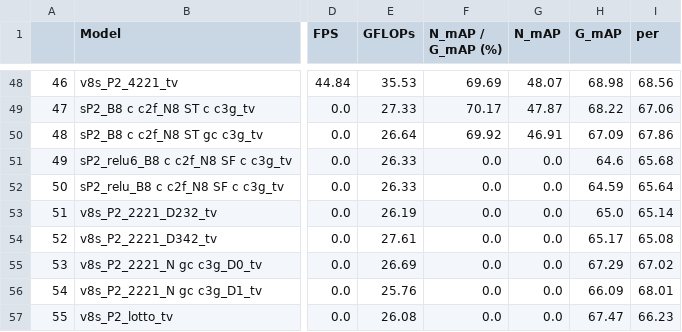
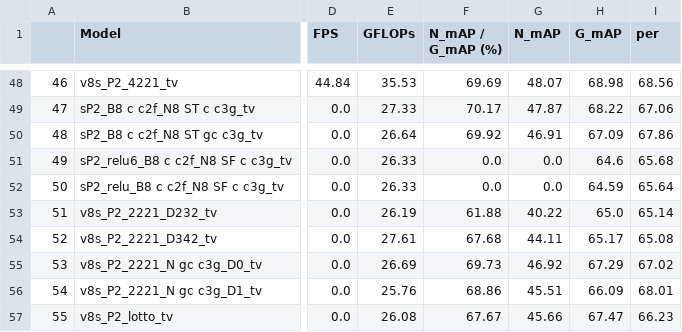
Before and after one commit to Lee-chan-hyeok/Nextchip_Autonomous_Driving_Contest, a CSV file: documents/exp_list.csv, drawn as a sheet; only a part is shown, gaps mark what is left out; the diff names each change by its address in the sheet, - before the commit and + after, or states it on an @@ line.

```diff
--- a/documents/exp_list.csv
+++ b/documents/exp_list.csv
-F53 (N_mAP / G_mAP (%)): 0.0
+F53 (N_mAP / G_mAP (%)): 61.88
-G53 (N_mAP): 0.0
+G53 (N_mAP): 40.22
-F54 (N_mAP / G_mAP (%)): 0.0
+F54 (N_mAP / G_mAP (%)): 67.68
-G54 (N_mAP): 0.0
+G54 (N_mAP): 44.11
-F55 (N_mAP / G_mAP (%)): 0.0
+F55 (N_mAP / G_mAP (%)): 69.73
-G55 (N_mAP): 0.0
+G55 (N_mAP): 46.92
-F56 (N_mAP / G_mAP (%)): 0.0
+F56 (N_mAP / G_mAP (%)): 68.86
-G56 (N_mAP): 0.0
+G56 (N_mAP): 45.51
-F57 (N_mAP / G_mAP (%)): 0.0
+F57 (N_mAP / G_mAP (%)): 67.67
-G57 (N_mAP): 0.0
+G57 (N_mAP): 45.66
```
Also changed, not shown: 19 other files.
